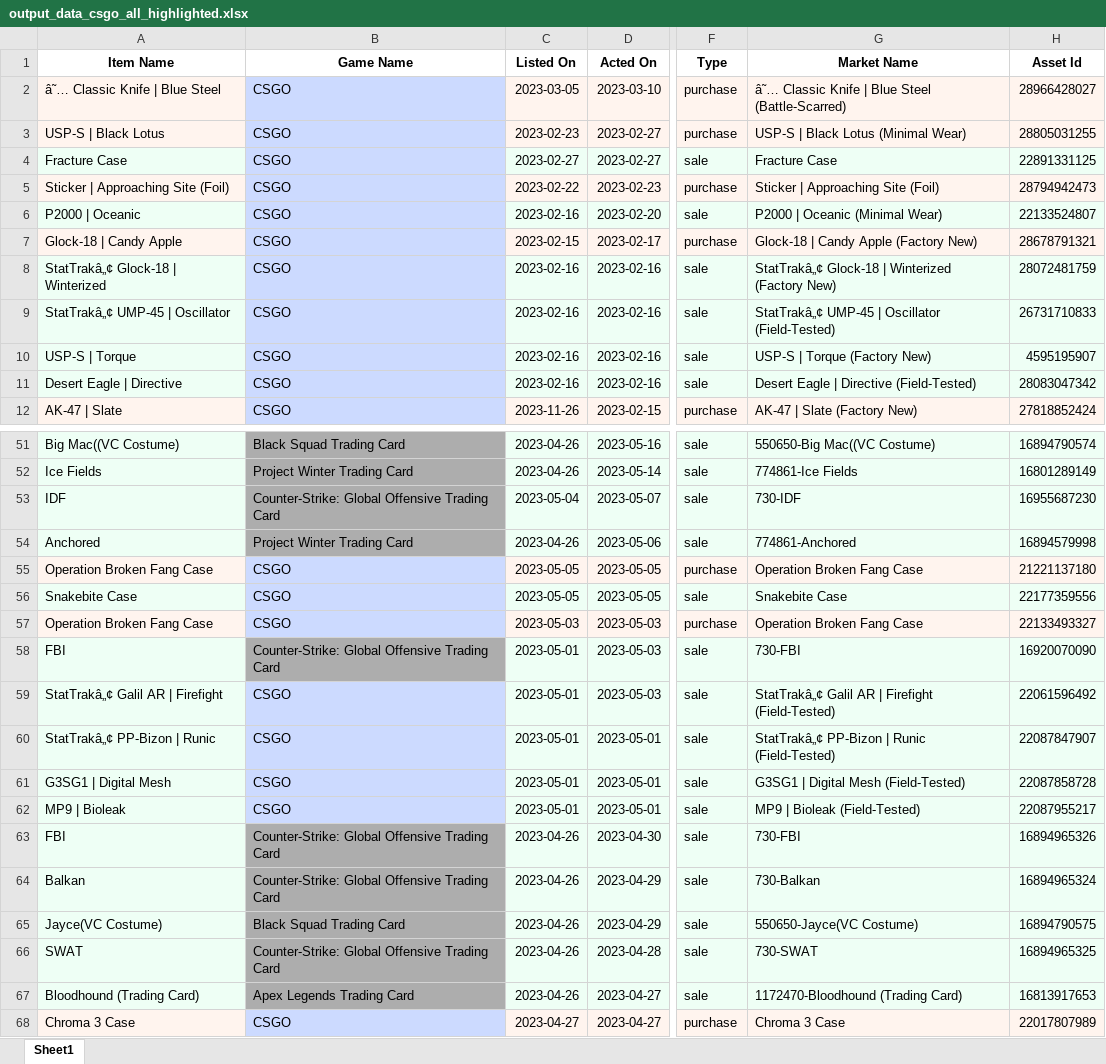
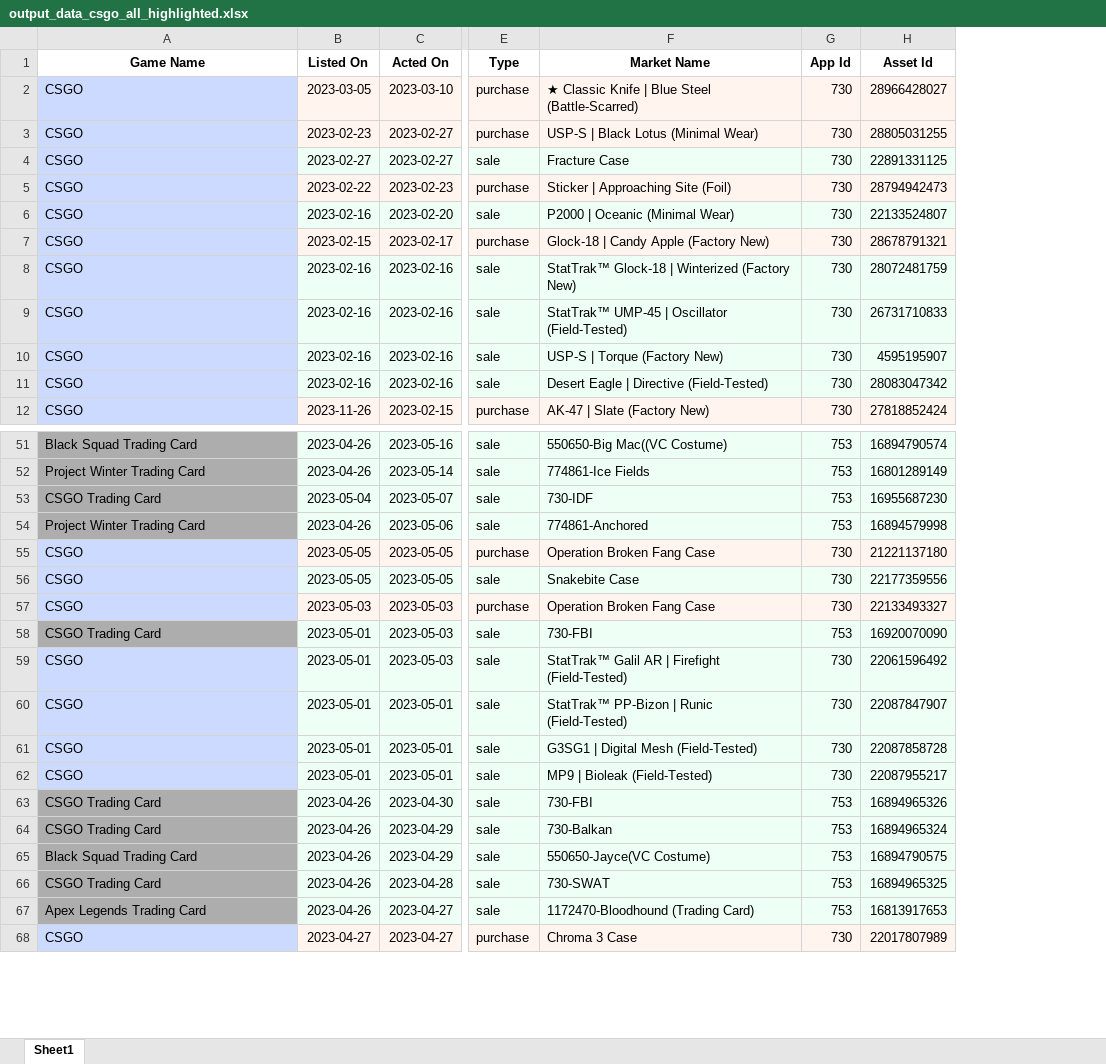
Before and after one commit to DefrimBinakaj/counterstrike_transac_analyzer, an Excel workbook: output_data_csgo_all_highlighted.xlsx, sheet Sheet1, drawn as a sheet; only a part is shown, gaps mark what is left out; values as stored, in another font and other column widths than the file's, no borders; removed rows and columns are numbered as before the commit, all else as after; the diff covers the shown part only; the diff names each change by its address in the sheet, - before the commit and + after, or states it on an @@ line.

Commit message:
added baseline structure for current market price, added baseline cli prompts, fixed output csv format error

```diff
--- a/output_data_csgo_all_highlighted.xlsx (sheet Sheet1)
+++ b/output_data_csgo_all_highlighted.xlsx (sheet Sheet1)
-column A (Item Name), rows 2-12: â˜… Classic Knife | Blue Steel | USP-S | Black Lotus | Fracture Case | Sticker | Approaching Site (Foil) | P2000 | Oceanic | Glock-18 | Candy Apple | StatTrakâ„¢ Glock-18 | Winterized | StatTrakâ„¢ UMP-45 | Oscillator | USP-S | Torque | Desert Eagle | Directive | AK-47 | Slate; rows 51-68: Big Mac((VC Costume) | Ice Fields | IDF | Anchored | Operation Broken Fang Case | Snakebite Case | Operation Broken Fang Case | FBI | StatTrakâ„¢ Galil AR | Firefight | StatTrakâ„¢ PP-Bizon | Runic | G3SG1 | Digital Mesh | MP9 | Bioleak | FBI | Balkan | Jayce(VC Costume) | SWAT | Bloodhound (Trading Card) | Chroma 3 Case
+column G (App Id), rows 2-12: all 730; rows 51-68: 753 | 753 | 753 | 753 | 730 | 730 | 730 | 753 | 730 | 730 | 730 | 730 | 753 | 753 | 753 | 753 | 753 | 730
-F2 (Market Name): â˜… Classic Knife…
+F2 (Market Name): ★ Classic Knife…
-F8 (Market Name): StatTrakâ„¢ Glock-18 |…
+F8 (Market Name): StatTrak™ Glock-18 |…
-F9 (Market Name): StatTrakâ„¢ UMP-45 | Oscillator (Field-Tested)
+F9 (Market Name): StatTrak™ UMP-45 | Oscillator (Field-Tested)
-A53 (Game Name): Counter-Strike: Global Offensive Trading Card
+A53 (Game Name): CSGO Trading Card
-A58 (Game Name): Counter-Strike: Global Offensive Trading Card
+A58 (Game Name): CSGO Trading Card
-F59 (Market Name): StatTrakâ„¢ Galil AR…
+F59 (Market Name): StatTrak™ Galil AR…
-F60 (Market Name): StatTrakâ„¢ PP-Bizon | Runic (Field-Tested)
+F60 (Market Name): StatTrak™ PP-Bizon | Runic (Field-Tested)
-A63:A64 (Game Name): Counter-Strike: Global Offensive Trading Card
+A63:A64 (Game Name): CSGO Trading Card
-A66 (Game Name): Counter-Strike: Global Offensive Trading Card
+A66 (Game Name): CSGO Trading Card
```
Also changed, not shown: 26 edited cells elsewhere in this sheet, 3 other files.
